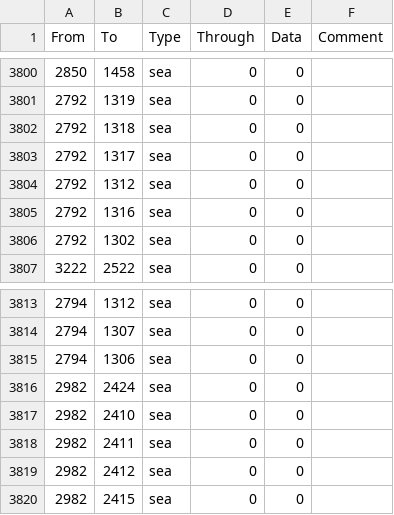
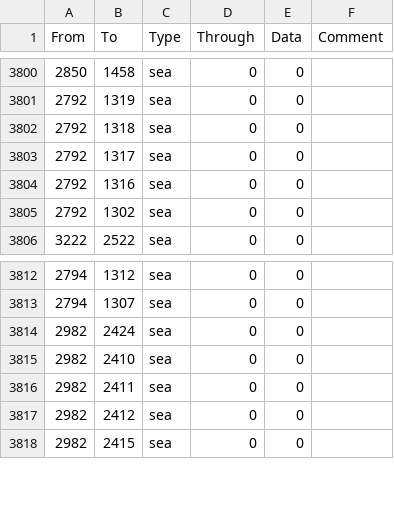
Before and after one commit to GeneralTownes/Historical_MP_Series_Vic2, a CSV file: HMPS/map/adjacencies.csv, drawn as a sheet; only a part is shown, gaps mark what is left out; the diff names each change by its address in the sheet, - before the commit and + after, or states it on an @@ line.

```diff
--- a/HMPS/map/adjacencies.csv
+++ b/HMPS/map/adjacencies.csv
-row 3804: 2792 | 1312 | sea | 0 | 0
-row 3815: 2794 | 1306 | sea | 0 | 0
```
Also changed, not shown: 12 other files.
